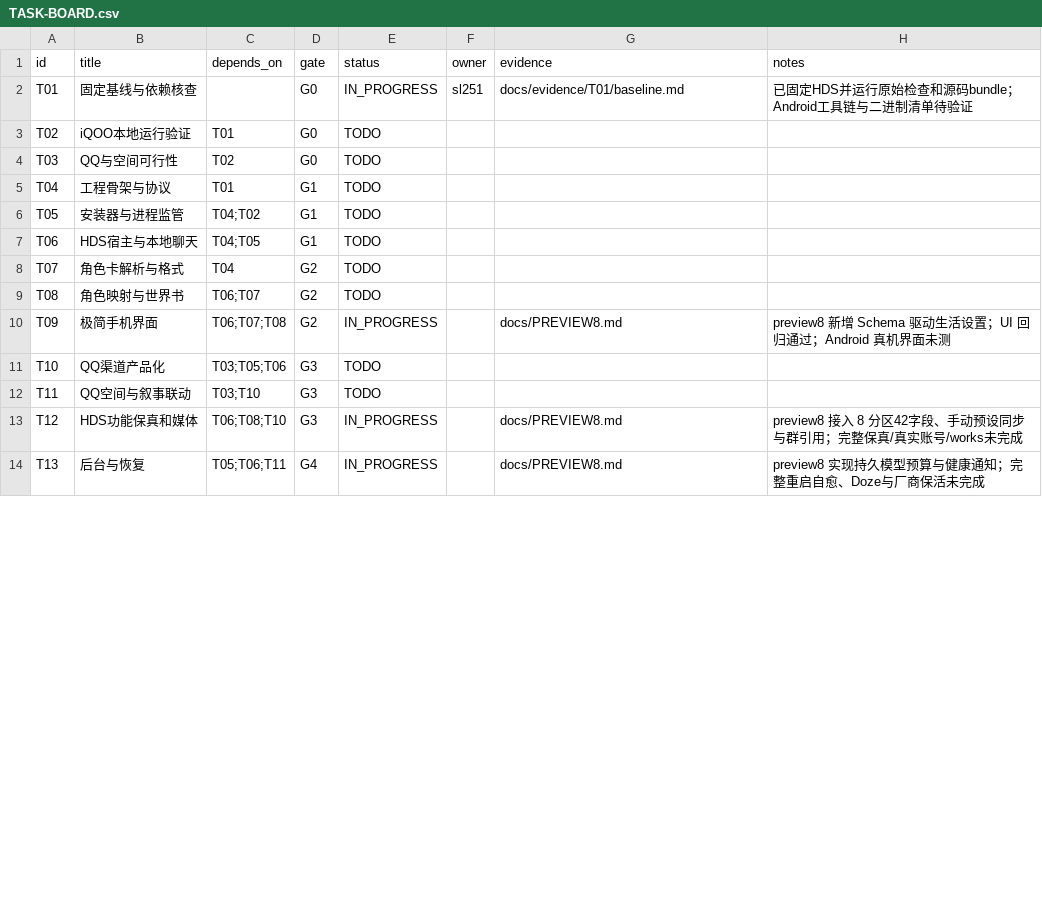
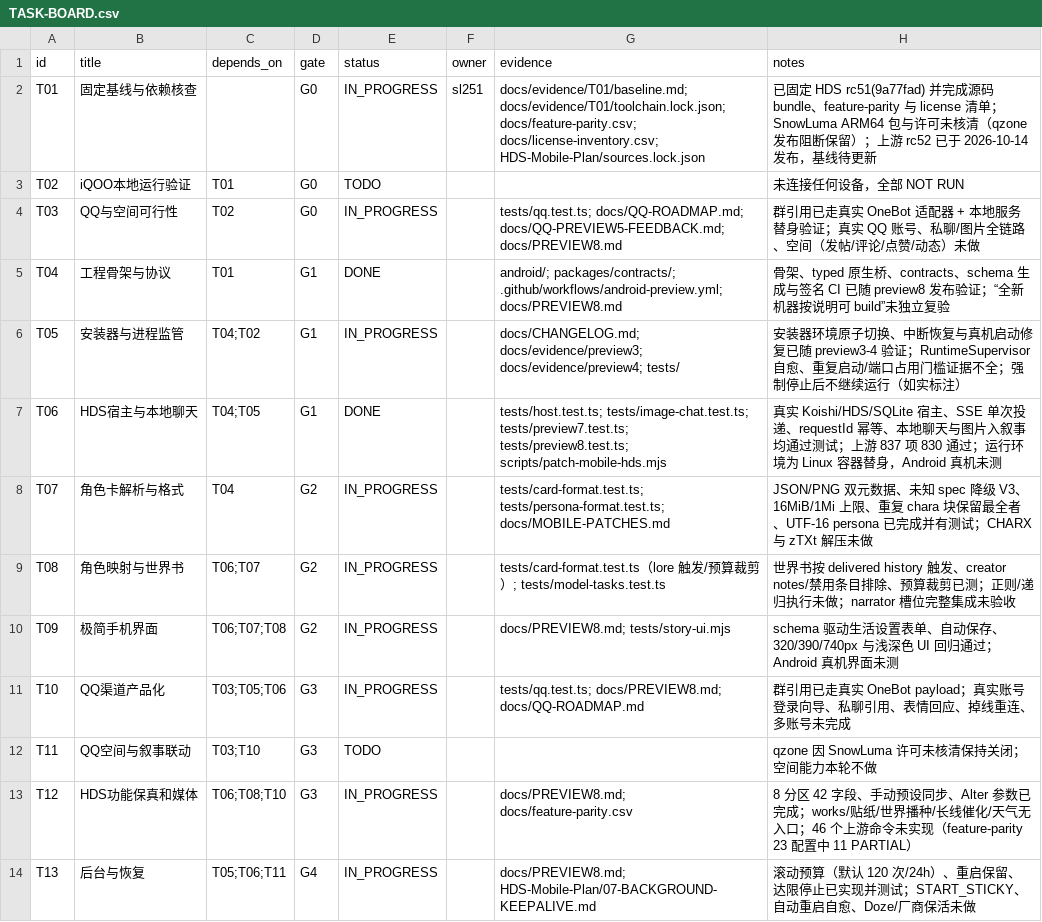
Before and after one commit to sl251/HDS-Android, a CSV file: HDS-Mobile-Plan/TASK-BOARD.csv, drawn as a sheet; only a part is shown; the diff covers the shown part only.

Commit message:
docs: TASK-BOARD 按实际证据更新真实状态
- T04/T06 据 preview8 发布验证与真实 Koishi/SQLite 测试标为 DONE
- T03/T05/T07/T08/T10/T14 据代码与测试证据从 TODO 改为 IN_PROGRESS 并写明边界
- T01 标注 SnowLuma 许可未核清与上游 rc52 已发布
- 未实机验证项保持 TODO/NOT RUN，不虚报

```diff
--- a/HDS-Mobile-Plan/TASK-BOARD.csv
+++ b/HDS-Mobile-Plan/TASK-BOARD.csv
@@ -1,14 +1,14 @@
 "id","title","depends_on","gate","status","owner","evidence","notes"
-"T01","固定基线与依赖核查","","G0","IN_PROGRESS","sl251","docs/evidence/T01/baseline.md","已固定HDS并运行原始检查和源码bundle；Android工具链与二进制清单待验证"
-"T02","iQOO本地运行验证","T01","G0","TODO","","",""
-"T03","QQ与空间可行性","T02","G0","TODO","","",""
-"T04","工程骨架与协议","T01","G1","TODO","","",""
-"T05","安装器与进程监管","T04;T02","G1","TODO","","",""
-"T06","HDS宿主与本地聊天","T04;T05","G1","TODO","","",""
-"T07","角色卡解析与格式","T04","G2","TODO","","",""
-"T08","角色映射与世界书","T06;T07","G2","TODO","","",""
-"T09","极简手机界面","T06;T07;T08","G2","IN_PROGRESS","","docs/PREVIEW8.md","preview8 新增 Schema 驱动生活设置；UI 回归通过；Android 真机界面未测"
-"T10","QQ渠道产品化","T03;T05;T06","G3","TODO","","",""
-"T11","QQ空间与叙事联动","T03;T10","G3","TODO","","",""
-"T12","HDS功能保真和媒体","T06;T08;T10","G3","IN_PROGRESS","","docs/PREVIEW8.md","preview8 接入 8 分区42字段、手动预设同步与群引用；完整保真/真实账号/works未完成"
-"T13","后台与恢复","T05;T06;T11","G4","IN_PROGRESS","","docs/PREVIEW8.md","preview8 实现持久模型预算与健康通知；完整重启自愈、Doze与厂商保活未完成"
+"T01","固定基线与依赖核查","","G0","IN_PROGRESS","sl251","docs/evidence/T01/baseline.md; docs/evidence/T01/toolchain.lock.json; docs/feature-parity.csv; docs/license-inventory.csv; HDS-Mobile-Plan/sources.lock.json","已固定 HDS rc51(9a77fad) 并完成源码 bundle、feature-parity 与 license 清单；SnowLuma ARM64 包与许可未核清（qzone 发布阻断保留）；上游 rc52 已于 2026-10-14 发布，基线待更新"
+"T02","iQOO本地运行验证","T01","G0","TODO","","","未连接任何设备，全部 NOT RUN"
+"T03","QQ与空间可行性","T02","G0","IN_PROGRESS","","tests/qq.test.ts; docs/QQ-ROADMAP.md; docs/QQ-PREVIEW5-FEEDBACK.md; docs/PREVIEW8.md","群引用已走真实 OneBot 适配器 + 本地服务替身验证；真实 QQ 账号、私聊/图片全链路、空间（发帖/评论/点赞/动态）未做"
+"T04","工程骨架与协议","T01","G1","DONE","","android/; packages/contracts/; .github/workflows/android-preview.yml; docs/PREVIEW8.md","骨架、typed 原生桥、contracts、schema 生成与签名 CI 已随 preview8 发布验证；“全新机器按说明可 build”未独立复验"
+"T05","安装器与进程监管","T04;T02","G1","IN_PROGRESS","","docs/CHANGELOG.md; docs/evidence/preview3; docs/evidence/preview4; tests/","安装器环境原子切换、中断恢复与真机启动修复已随 preview3-4 验证；RuntimeSupervisor 自愈、重复启动/端口占用门槛证据不全；强制停止后不继续运行（如实标注）"
+"T06","HDS宿主与本地聊天","T04;T05","G1","DONE","","tests/host.test.ts; tests/image-chat.test.ts; tests/preview7.test.ts; tests/preview8.test.ts; scripts/patch-mobile-hds.mjs","真实 Koishi/HDS/SQLite 宿主、SSE 单次投递、requestId 幂等、本地聊天与图片入叙事均通过测试；上游 837 项 830 通过；运行环境为 Linux 容器替身，Android 真机未测"
+"T07","角色卡解析与格式","T04","G2","IN_PROGRESS","","tests/card-format.test.ts; tests/persona-format.test.ts; docs/MOBILE-PATCHES.md","JSON/PNG 双元数据、未知 spec 降级 V3、16MiB/1Mi 上限、重复 chara 块保留最全者、UTF-16 persona 已完成并有测试；CHARX 与 zTXt 解压未做"
+"T08","角色映射与世界书","T06;T07","G2","IN_PROGRESS","","tests/card-format.test.ts（lore 触发/预算裁剪）; tests/model-tasks.test.ts","世界书按 delivered history 触发、creator notes/禁用条目排除、预算裁剪已测；正则/递归执行未做；narrator 槽位完整集成未验收"
+"T09","极简手机界面","T06;T07;T08","G2","IN_PROGRESS","","docs/PREVIEW8.md; tests/story-ui.mjs","schema 驱动生活设置表单、自动保存、320/390/740px 与浅深色 UI 回归通过；Android 真机界面未测"
+"T10","QQ渠道产品化","T03;T05;T06","G3","IN_PROGRESS","","tests/qq.test.ts; docs/PREVIEW8.md; docs/QQ-ROADMAP.md","群引用已走真实 OneBot payload；真实账号登录向导、私聊引用、表情回应、掉线重连、多账号未完成"
+"T11","QQ空间与叙事联动","T03;T10","G3","TODO","","","qzone 因 SnowLuma 许可未核清保持关闭；空间能力本轮不做"
+"T12","HDS功能保真和媒体","T06;T08;T10","G3","IN_PROGRESS","","docs/PREVIEW8.md; docs/feature-parity.csv","8 分区 42 字段、手动预设同步、Alter 参数已完成；works/贴纸/世界播种/长线催化/天气无入口；46 个上游命令未实现（feature-parity 23 配置中 11 PARTIAL）"
+"T13","后台与恢复","T05;T06;T11","G4","IN_PROGRESS","","docs/PREVIEW8.md; HDS-Mobile-Plan/07-BACKGROUND-KEEPALIVE.md","滚动预算（默认 120 次/24h）、重启保留、达限停止已实现并测试；START_STICKY、自动重启自愈、Doze/厂商保活未做"
```
Also changed, not shown: 8 edited cells elsewhere in this file.
